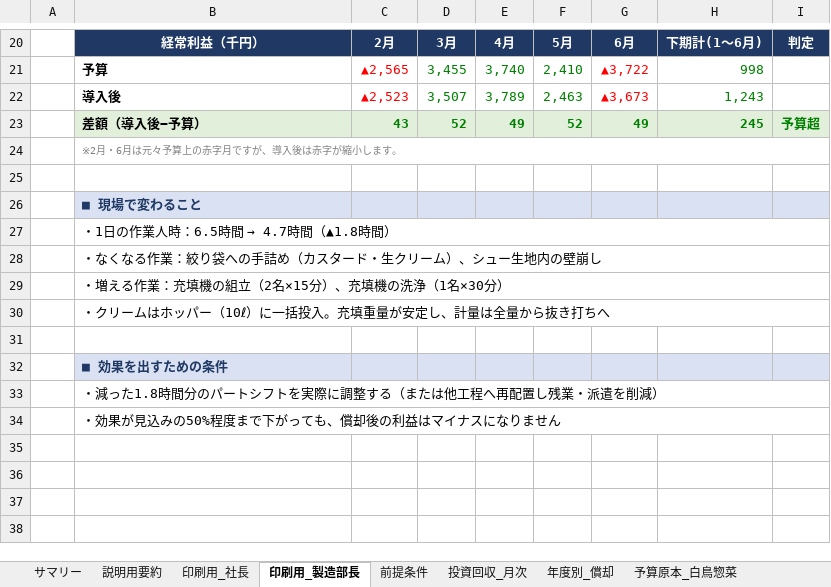
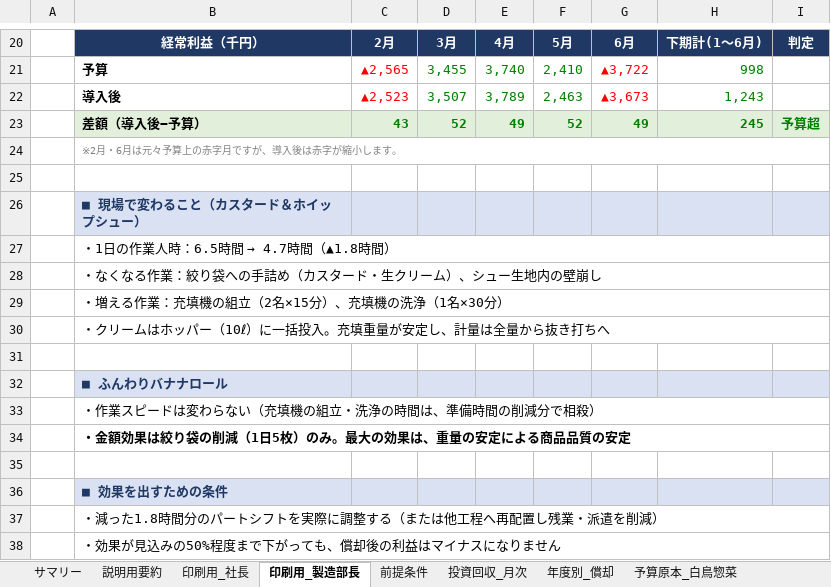
Before and after one commit to tanakashuhei-dotcom/shuhei0208, an Excel workbook: 充填機投資回収_白鳥惣菜_48期.xlsx, sheet 印刷用_製造部長, drawn as a sheet; only a part is shown, gaps mark what is left out; values as stored, in another font and other column widths than the file's, no borders; the diff names each change by its address in the sheet, - before the commit and + after, or states it on an @@ line.

```diff
--- a/充填機投資回収_白鳥惣菜_48期.xlsx (sheet 印刷用_製造部長)
+++ b/充填機投資回収_白鳥惣菜_48期.xlsx (sheet 印刷用_製造部長)
-B26: ■ 現場で変わること
+B26: ■ 現場で変わること（カスタード＆ホイップシュー）
+row 31: (empty)
+row 32:  | ■ ふんわりバナナロール
+row 33:  | ・作業スピードは変わらない（充填機の組立・洗浄の時間は、準備時間の削減分で相殺）
+row 34:  | ・金額効果は絞り袋の削減（1日5枚）のみ。最大の効果は、重量の安定による商品品質の安定
```
Also changed, not shown: sheet 前提条件, sheet 説明用要約, sheet サマリー, sheet 印刷用_社長, formulas that keep their value, charts or pictures.
